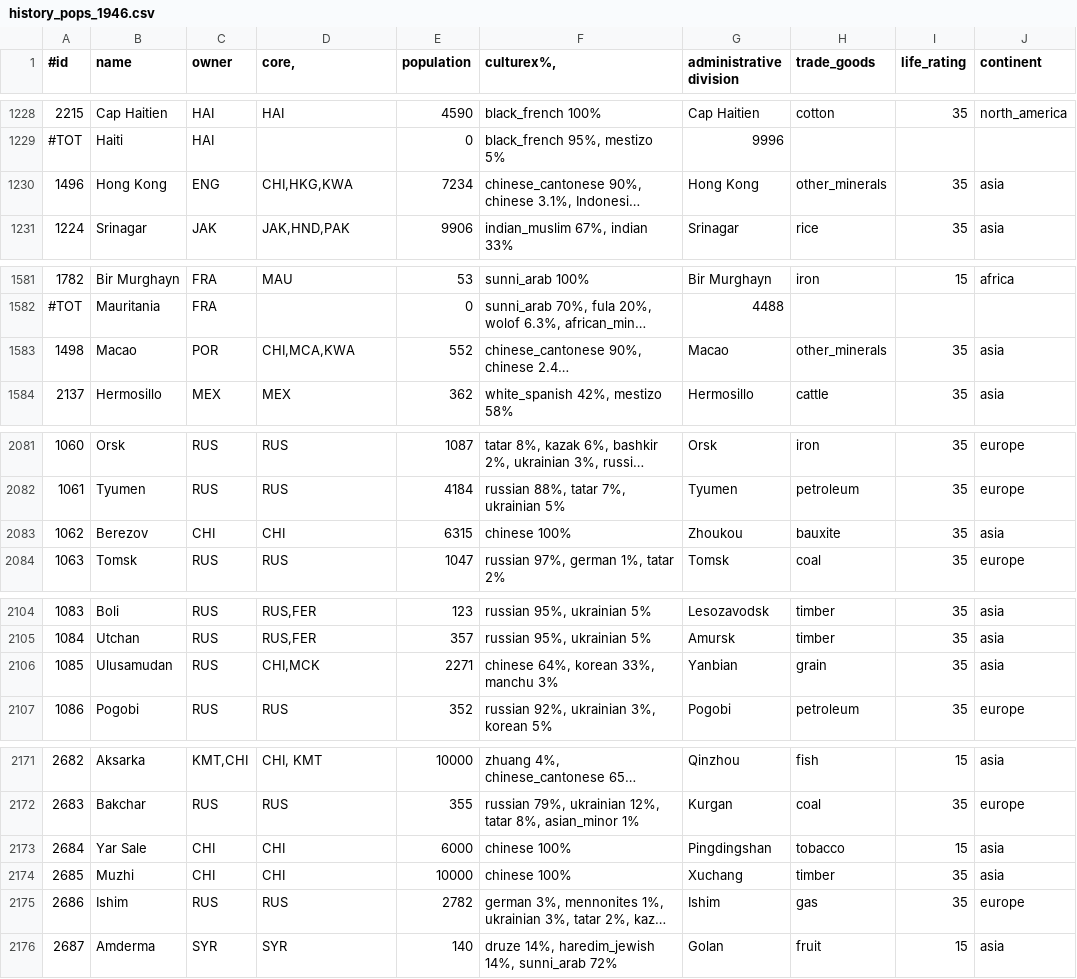
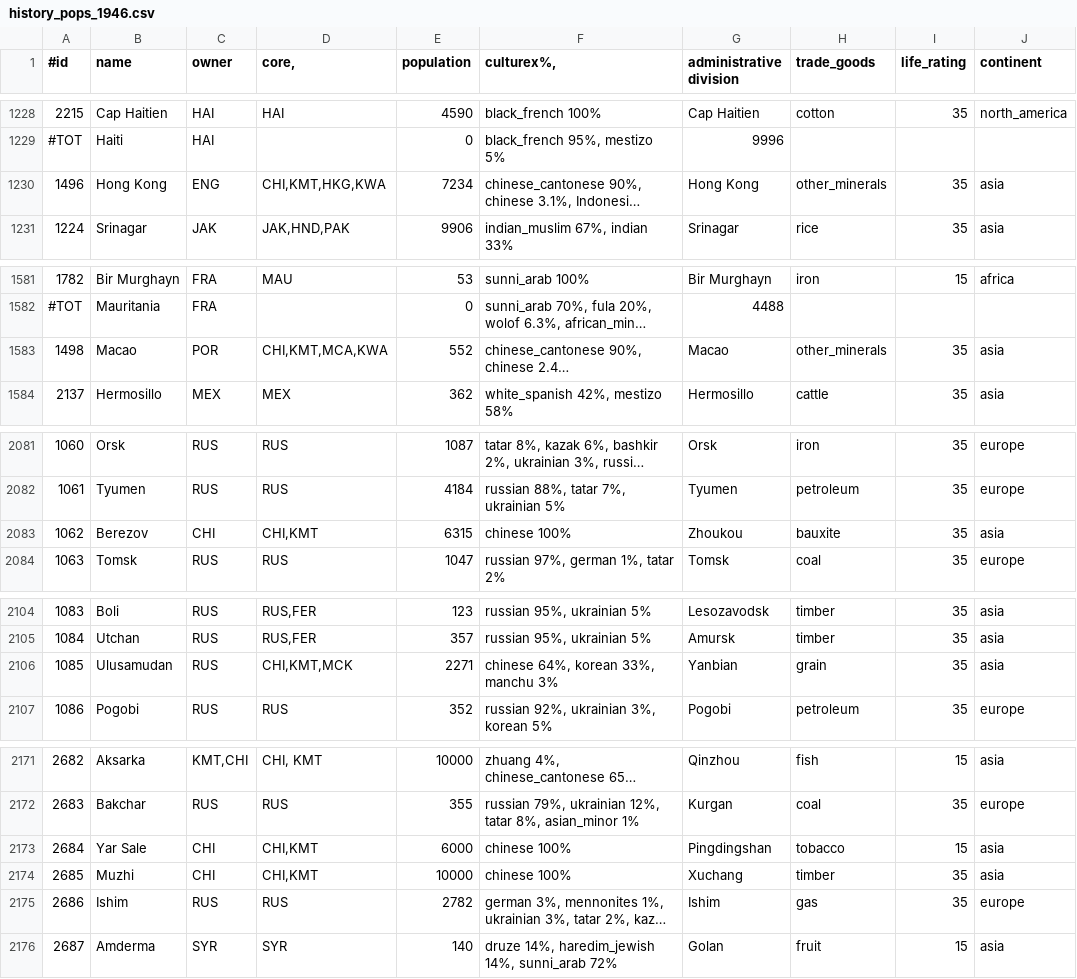
Before and after one commit to simsulla/nwomod, a CSV file: NWO/doc/history_pops_1946.csv, drawn as a sheet; only a part is shown, gaps mark what is left out; long unchanged cells end in …; the diff covers the shown part only; the diff names each change by its address in the sheet, - before the commit and + after, or states it on an @@ line.

Commit message:
#1. Missing KMT China cores

```diff
--- a/NWO/doc/history_pops_1946.csv
+++ b/NWO/doc/history_pops_1946.csv
-D1230 (core,): CHI,HKG,KWA
+D1230 (core,): CHI,KMT,HKG,KWA
-D1583 (core,): CHI,MCA,KWA
+D1583 (core,): CHI,KMT,MCA,KWA
-D2083 (core,): CHI
+D2083 (core,): CHI,KMT
-D2106 (core,): CHI,MCK
+D2106 (core,): CHI,KMT,MCK
-D2173:D2174 (core,): CHI
+D2173:D2174 (core,): CHI,KMT
```
Also changed, not shown: 2 edited cells elsewhere in this file, 9 other files.
